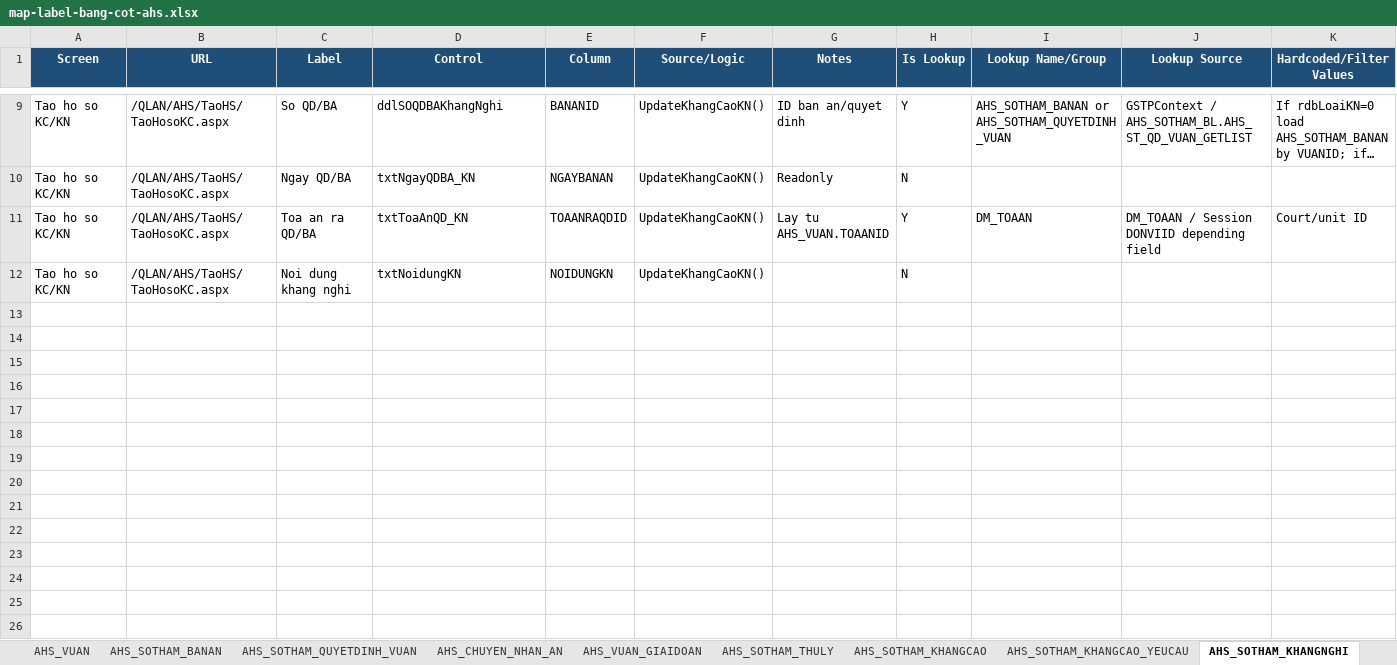
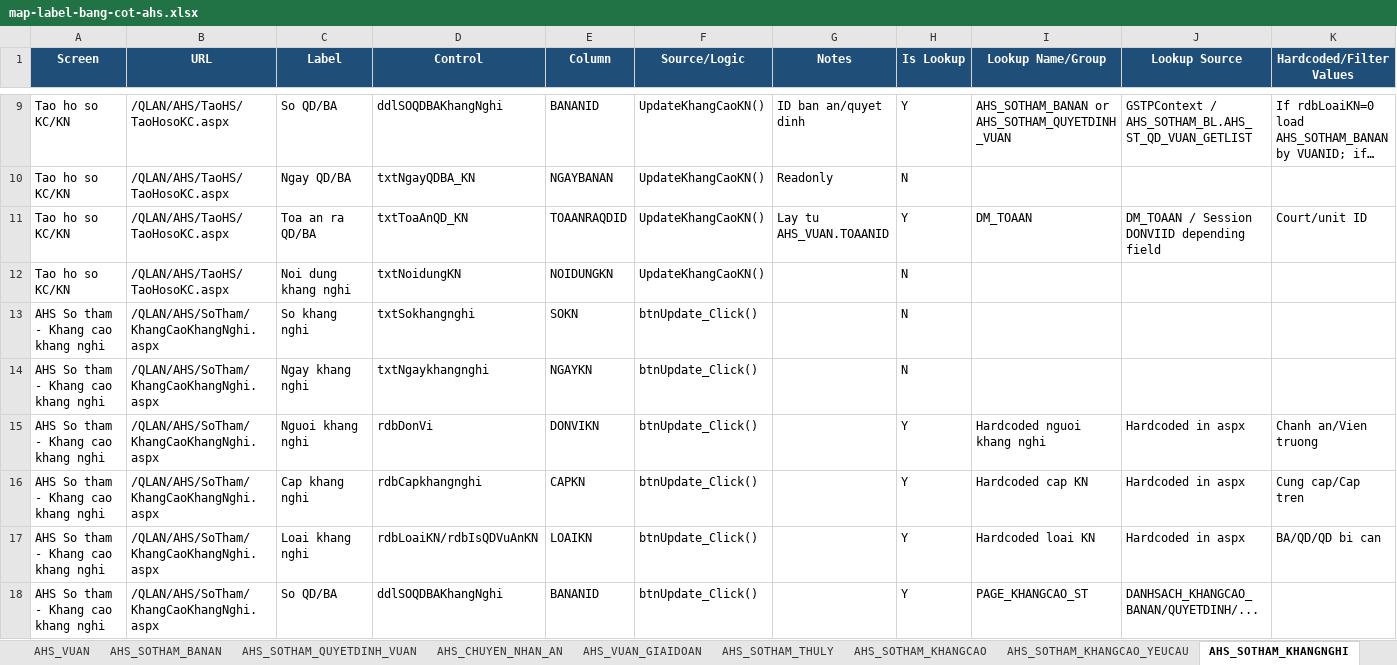
Before and after one commit to thuynt5853/gscm_app_nghiencuu, an Excel workbook: docs/map-label-bang-cot-ahs.xlsx, sheet AHS_SOTHAM_KHANGNGHI, drawn as a sheet; only a part is shown, gaps mark what is left out; long unchanged cells end in …; values as stored, in another font and other column widths than the file's, no borders; the diff covers the shown part only; the diff names each change by its address in the sheet, - before the commit and + after, or states it on an @@ line.

```diff
--- a/docs/map-label-bang-cot-ahs.xlsx (sheet AHS_SOTHAM_KHANGNGHI)
+++ b/docs/map-label-bang-cot-ahs.xlsx (sheet AHS_SOTHAM_KHANGNGHI)
+row 13: AHS So tham - Khang cao khang nghi | /QLAN/AHS/SoTham/KhangCaoKhangNghi.aspx | So khang nghi | txtSokhangnghi | SOKN | btnUpdate_Click() |  | N
+row 14: AHS So tham - Khang cao khang nghi | /QLAN/AHS/SoTham/KhangCaoKhangNghi.aspx | Ngay khang nghi | txtNgaykhangnghi | NGAYKN | btnUpdate_Click() |  | N
+row 15: AHS So tham - Khang cao khang nghi | /QLAN/AHS/SoTham/KhangCaoKhangNghi.aspx | Nguoi khang nghi | rdbDonVi | DONVIKN | btnUpdate_Click() |  | Y | Hardcoded nguoi khang nghi | Hardcoded in aspx | Chanh an/Vien truong
+row 16: AHS So tham - Khang cao khang nghi | /QLAN/AHS/SoTham/KhangCaoKhangNghi.aspx | Cap khang nghi | rdbCapkhangnghi | CAPKN | btnUpdate_Click() |  | Y | Hardcoded cap KN | Hardcoded in aspx | Cung cap/Cap tren
+row 17: AHS So tham - Khang cao khang nghi | /QLAN/AHS/SoTham/KhangCaoKhangNghi.aspx | Loai khang nghi | rdbLoaiKN/rdbIsQDVuAnKN | LOAIKN | btnUpdate_Click() |  | Y | Hardcoded loai KN | Hardcoded in aspx | BA/QD/QD bi can
+row 18: AHS So tham - Khang cao khang nghi | /QLAN/AHS/SoTham/KhangCaoKhangNghi.aspx | So QD/BA | ddlSOQDBAKhangNghi | BANANID | btnUpdate_Click() |  | Y | PAGE_KHANGCAO_ST | DANHSACH_KHANGCAO_BANAN/QUYETDINH/...
```
Also changed, not shown: 5 added rows elsewhere in this sheet, sheet AHS_NGUOITHAMGIATOTUNG, sheet AHS_SOTHAM_QUYETDINH_VUAN, sheet AHS_SOTHAM_BANAN, sheet AHS_SOTHAM_KHANGCAO, sheet AHS_SOTHAM_THULY, sheet AHS_VUAN, 9 more sheets, other sheet tabs, 1 other file.
